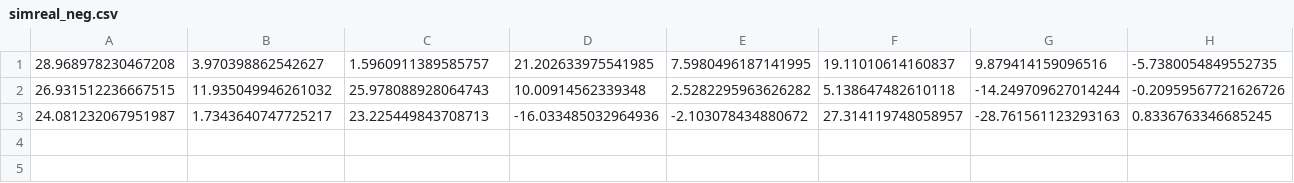
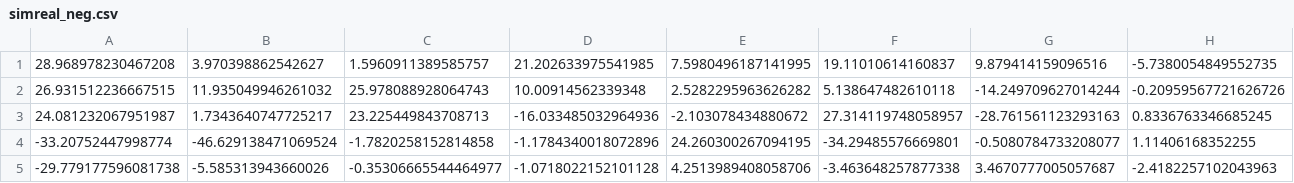
Before and after one commit to JohnnyLiang1018/sturdy-happiness, a CSV file: simreal_neg.csv, drawn as a sheet; only a part is shown; rows hold the shown columns only; the diff names each change by its address in the sheet, - before the commit and + after, or states it on an @@ line.

```diff
--- a/simreal_neg.csv
+++ b/simreal_neg.csv
+row 4: -33.20752447998774 | -46.629138471069524 | -1.7820258152814858 | -1.1784340018072896 | 24.260300267094195 | -34.29485576669801 | -0.5080784733208077 | 1.11406168352255
+row 5: -29.779177596081738 | -5.585313943660026 | -0.35306665544464977 | -1.0718022152101128 | 4.2513989408058706 | -3.463648257877338 | 3.4670777005057687 | -2.4182257102043963
```
Also changed, not shown: 3 other files.
